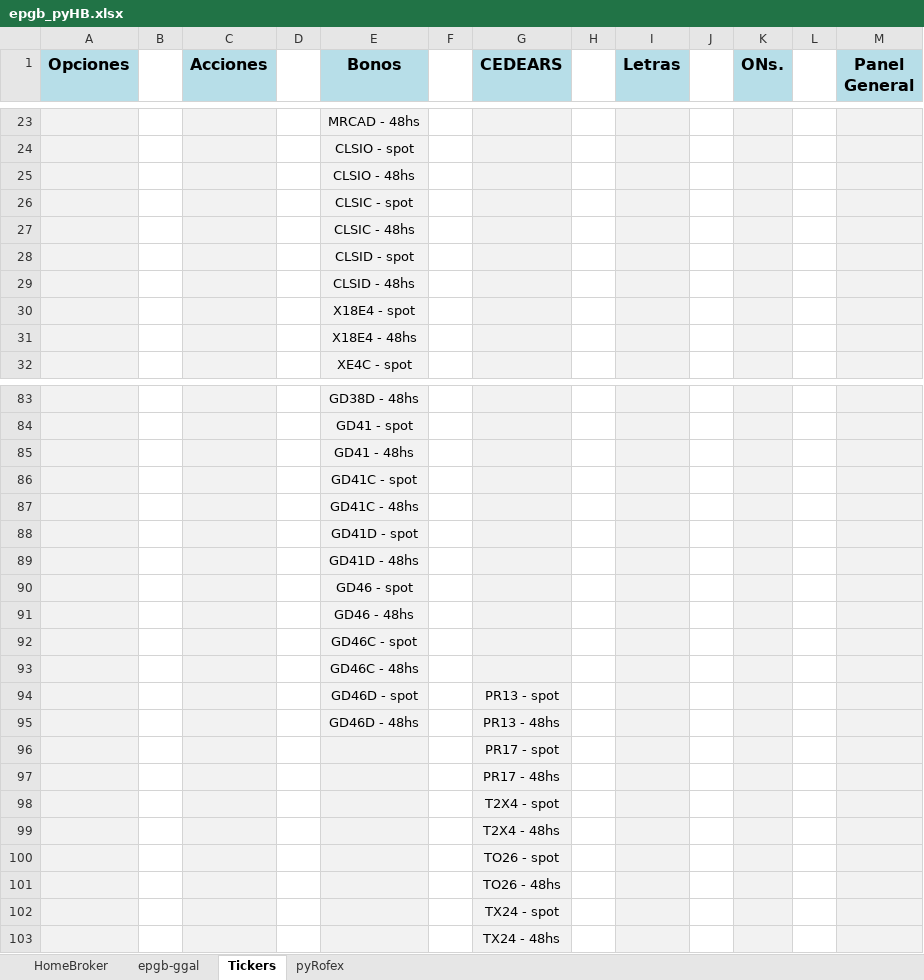
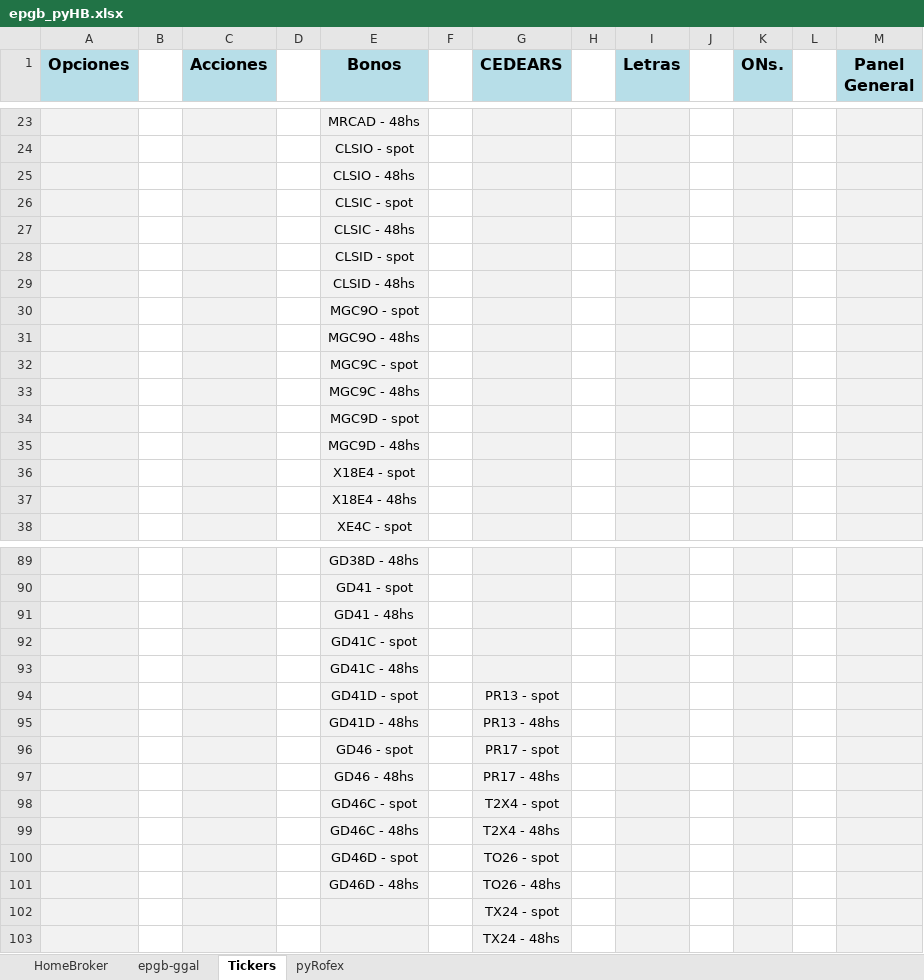
Before and after one commit to piolifl/pyHomeBroker, an Excel workbook: epgb_pyHB.xlsx, sheet Tickers, drawn as a sheet; only a part is shown, gaps mark what is left out; values as stored, in another font and other column widths than the file's, no borders; removed rows and columns are numbered as before the commit, all else as after; the diff names each change by its address in the sheet, - before the commit and + after, or states it on an @@ line.

```diff
--- a/epgb_pyHB.xlsx (sheet Tickers)
+++ b/epgb_pyHB.xlsx (sheet Tickers)
+row 30:  |  |  |  | MGC9O - spot
+row 31:  |  |  |  | MGC9O - 48hs
+row 32:  |  |  |  | MGC9C - spot
+row 33:  |  |  |  | MGC9C - 48hs
+row 34:  |  |  |  | MGC9D - spot
+row 35:  |  |  |  | MGC9D - 48hs
-row 88:  |  |  |  | GD41D - spot
-row 89:  |  |  |  | GD41D - 48hs
-row 90:  |  |  |  | GD46 - spot
-row 91:  |  |  |  | GD46 - 48hs
-row 92:  |  |  |  | GD46C - spot
-row 93:  |  |  |  | GD46C - 48hs
-E94 (Bonos): GD46D - spot
+E94 (Bonos): GD41D - spot
-E95 (Bonos): GD46D - 48hs
+E95 (Bonos): GD41D - 48hs
-E96 (Bonos): (empty)
+E96 (Bonos): GD46 - spot
-E97 (Bonos): (empty)
+E97 (Bonos): GD46 - 48hs
-E98 (Bonos): (empty)
+E98 (Bonos): GD46C - spot
-E99 (Bonos): (empty)
+E99 (Bonos): GD46C - 48hs
-E100 (Bonos): (empty)
+E100 (Bonos): GD46D - spot
-E101 (Bonos): (empty)
+E101 (Bonos): GD46D - 48hs
```
Also changed, not shown: sheet HomeBroker, sheet epgb-ggal, formulas that keep their value, hidden cells.
